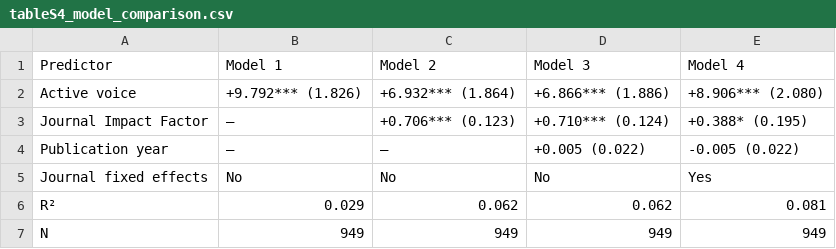
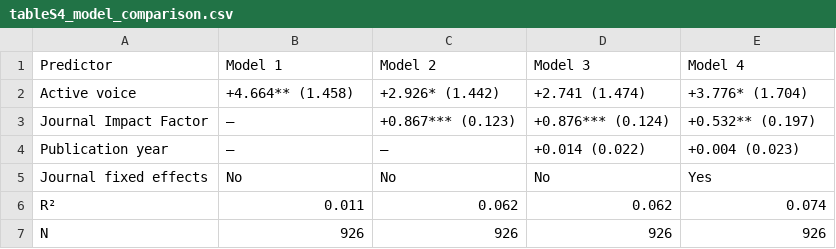
Before and after one commit to Raven1628/Active-vs.-Passive-Voice-in-Scientific-Literature, a CSV file: analysis/final_figures/tableS4_model_comparison.csv, drawn as a sheet.

```diff
--- a/analysis/final_figures/tableS4_model_comparison.csv
+++ b/analysis/final_figures/tableS4_model_comparison.csv
@@ -1,7 +1,7 @@
 Predictor,Model 1,Model 2,Model 3,Model 4
-Active voice,+9.792*** (1.826),+6.932*** (1.864),+6.866*** (1.886),+8.906*** (2.080)
-Journal Impact Factor,—,+0.706*** (0.123),+0.710*** (0.124),+0.388* (0.195)
-Publication year,—,—,+0.005 (0.022),-0.005 (0.022)
+Active voice,+4.664** (1.458),+2.926* (1.442),+2.741 (1.474),+3.776* (1.704)
+Journal Impact Factor,—,+0.867*** (0.123),+0.876*** (0.124),+0.532** (0.197)
+Publication year,—,—,+0.014 (0.022),+0.004 (0.023)
 Journal fixed effects,No,No,No,Yes
-R²,0.029,0.062,0.062,0.081
-N,949,949,949,949
+R²,0.011,0.062,0.062,0.074
+N,926,926,926,926
```
Also changed, not shown: analysis/final_figures/tableS1_sample_composition.csv, analysis/final_figures/tableS2_journal_means.csv, 13 other files.
